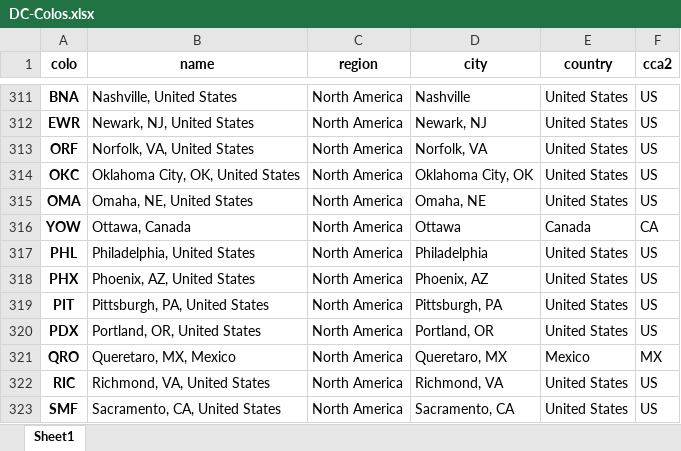
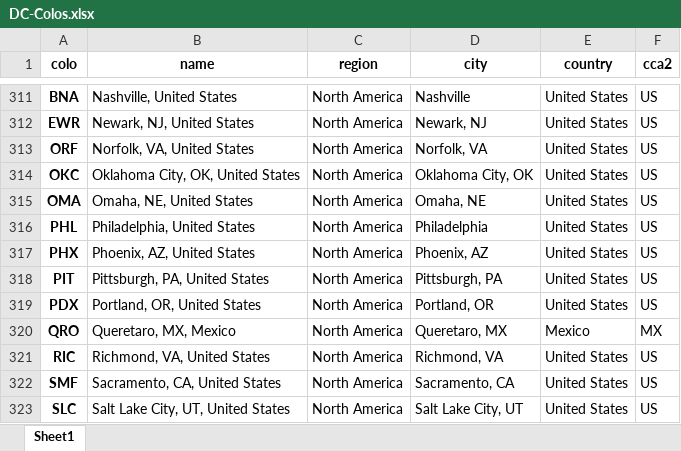
Before and after one commit to adamb/cloudflare-colo-list, an Excel workbook: DC-Colos.xlsx, sheet Sheet1, drawn as a sheet; only a part is shown, gaps mark what is left out; the shorter side is filled out with more unchanged rows; values as stored, in another font and other column widths than the file's, no borders; the diff names each change by its address in the sheet, - before the commit and + after, or states it on an @@ line.

```diff
--- a/DC-Colos.xlsx (sheet Sheet1)
+++ b/DC-Colos.xlsx (sheet Sheet1)
-row 316: YOW | Ottawa, Canada | North America | Ottawa | Canada | CA
```
Also changed, not shown: 2 other files.
